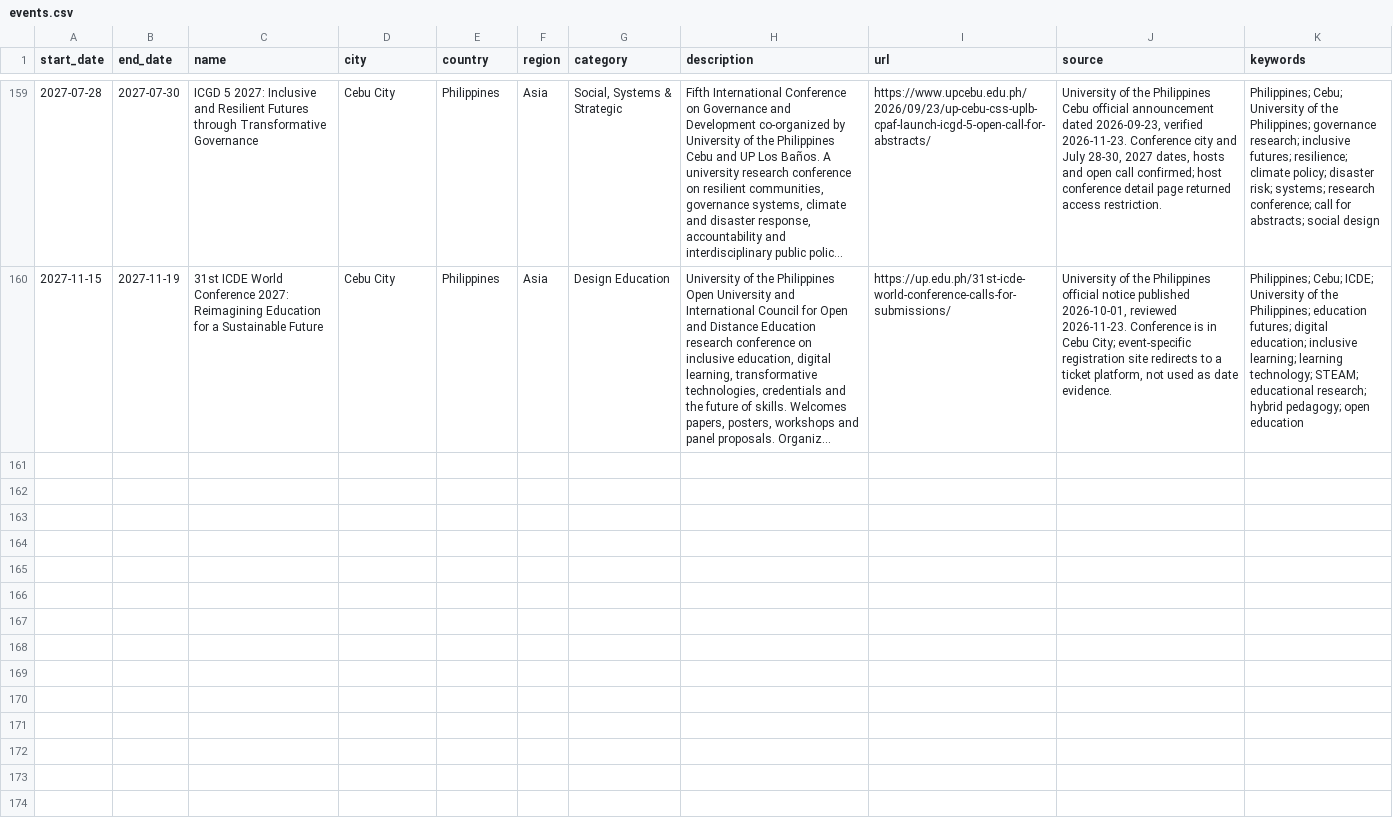
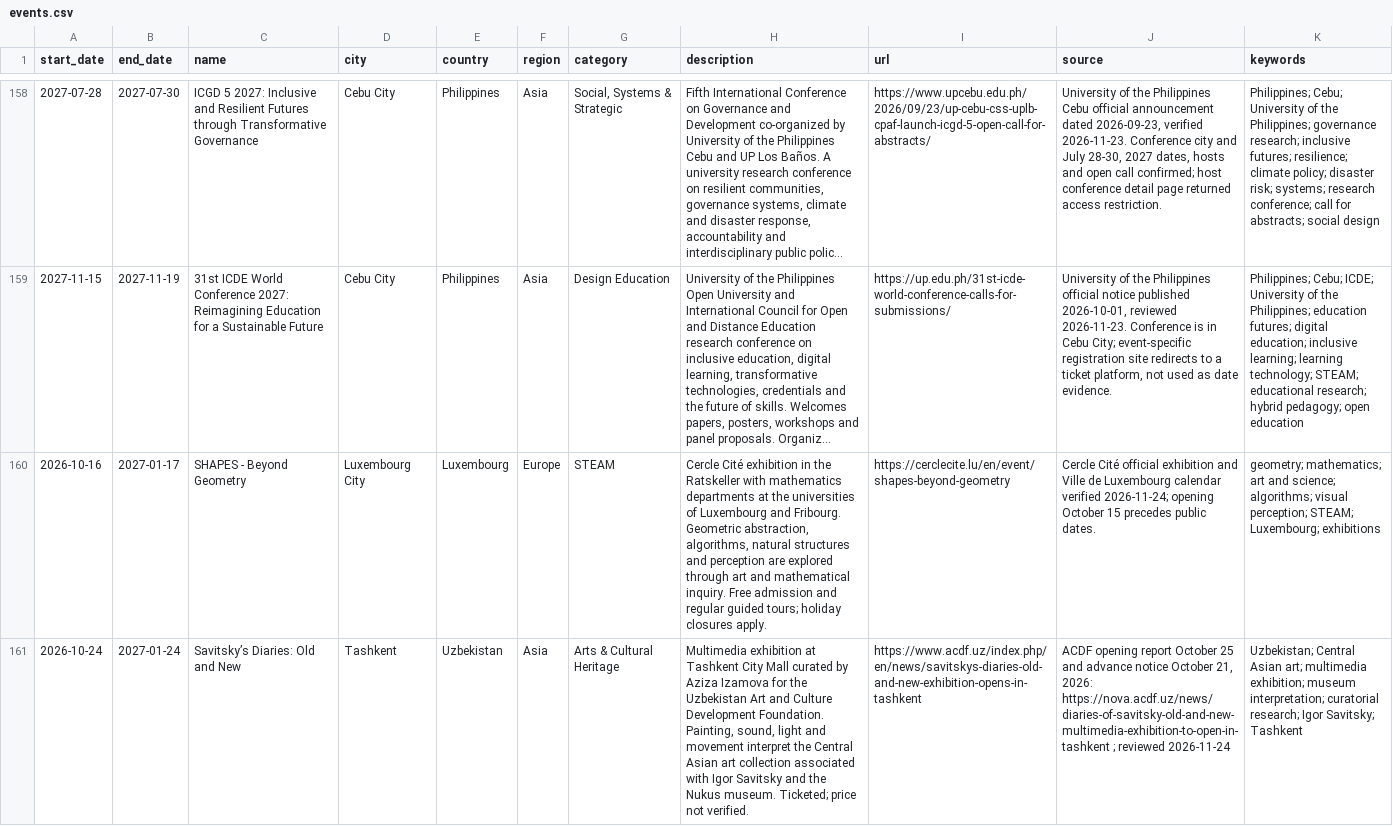
Before and after one commit to brandiejanow/design-reservoir, a CSV file: data/events.csv, drawn as a sheet; only a part is shown, gaps mark what is left out; long unchanged cells end in …; the diff covers the shown part only; the diff names each change by its address in the sheet, - before the commit and + after, or states it on an @@ line.

Commit message:
Add verified global design research events and historical records; consolidate TEI duplicate

```diff
--- a/data/events.csv
+++ b/data/events.csv
+row 160: 2026-10-16 | 2027-01-17 | SHAPES - Beyond Geometry | Luxembourg City | Luxembourg | Europe | STEAM | Cercle Cité exhibition in the Ratskeller with mathematics departments at the universities of Luxembourg and Fribourg. Geometric abstraction, algorithms, natural structures and perception are explored through art and mathematical inquiry. Free admission and regular guided tours; holiday closures apply. | https://cerclecite.lu/en/event/shapes-beyond-geometry | Cercle Cité official exhibition and Ville de Luxembourg calendar verified 2026-11-24; opening October 15 precedes public dates. | geometry; mathematics; art and science; algorithms; visual perception; STEAM; Luxembourg; exhibitions
+row 161: 2026-10-24 | 2027-01-24 | Savitsky’s Diaries: Old and New | Tashkent | Uzbekistan | Asia | Arts & Cultural Heritage | Multimedia exhibition at Tashkent City Mall curated by Aziza Izamova for the Uzbekistan Art and Culture Development Foundation. Painting, sound, light and movement interpret the Central Asian art collection associated with Igor Savitsky and the Nukus museum. Ticketed; price not verified. | https://www.acdf.uz/index.php/en/news/savitskys-diaries-old-and-new-exhibition-opens-in-tashkent | ACDF opening report October 25 and advance notice October 21, 2026: https://nova.acdf.uz/news/diaries-of-savitsky-old-and-new-multimedia-exhibition-to-open-in-tashkent ; reviewed 2026-11-24 | Uzbekistan; Central Asian art; multimedia exhibition; museum interpretation; curatorial research; Igor Savitsky; Tashkent
```
Also changed, not shown: 4 added rows and 1 removed row elsewhere in this file, data/design-weeks.csv, data/events-archive.csv, 2 other files.
